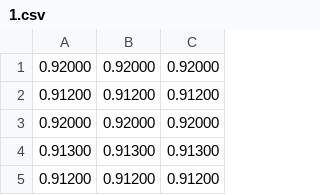
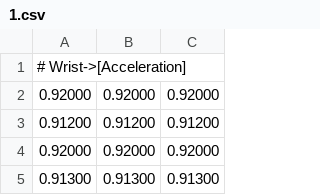
Before and after one commit to eigengo/reactive-architecture-cookbook-code, a CSV file: eas/it/data/labelled/arms/1.csv (was eas/data/labelled/arms/1.csv), drawn as a sheet; only a part is shown; the shorter side is filled out with more unchanged rows.

```diff
--- a/eas/data/labelled/arms/1.csv
+++ b/eas/it/data/labelled/arms/1.csv
@@ -1 +1,2 @@
+# Wrist->[Acceleration]
 0.92000,0.92000,0.92000
```
Also changed, not shown: 13 other files.
